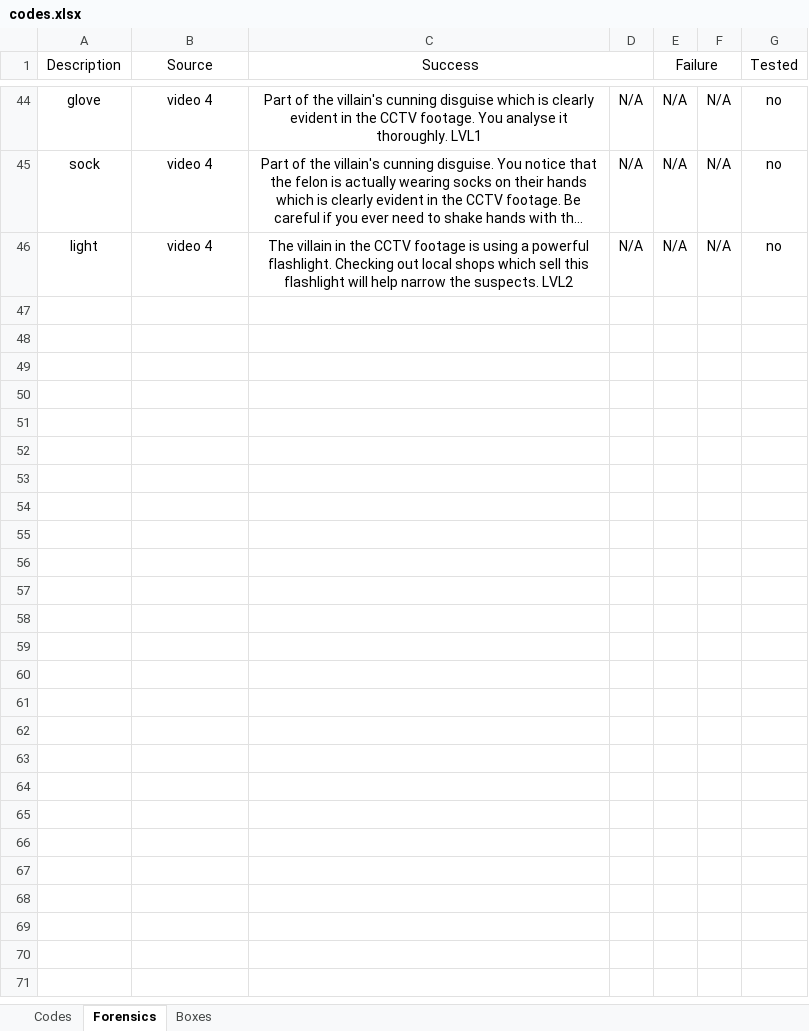
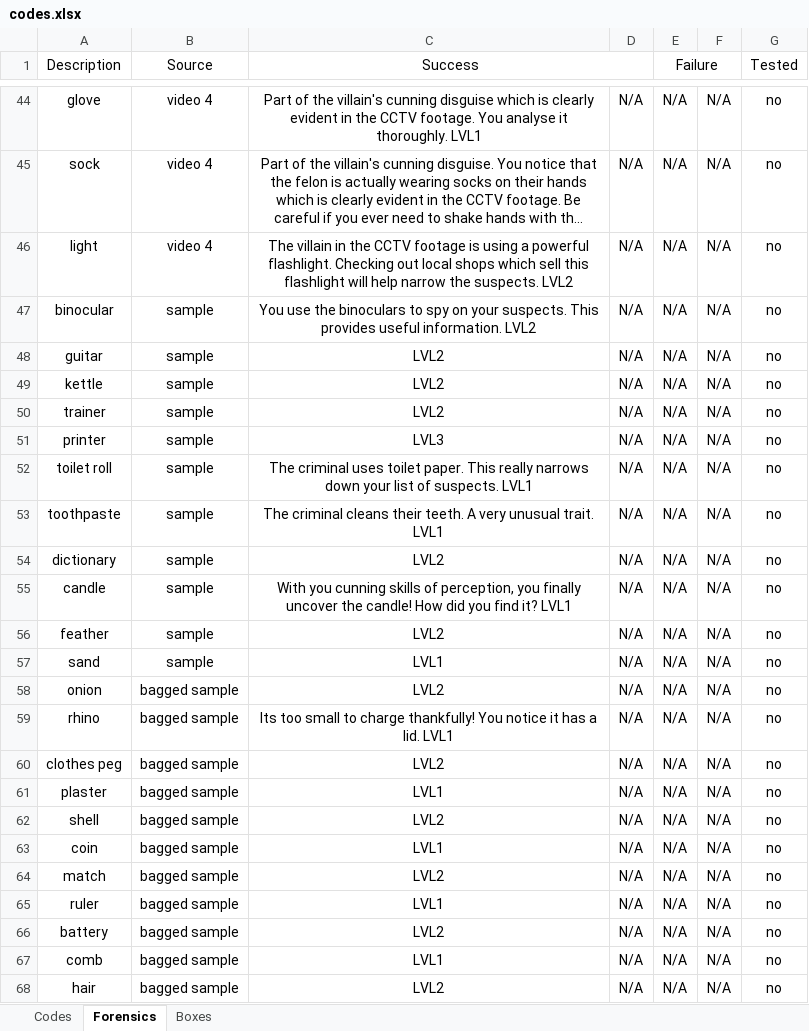
Before and after one commit to danday74/csi, an Excel workbook: codes.xlsx, sheet Forensics, drawn as a sheet; only a part is shown, gaps mark what is left out; long unchanged cells end in …; values as stored, in another font and other column widths than the file's, no borders; the diff names each change by its address in the sheet, - before the commit and + after, or states it on an @@ line.

```diff
--- a/codes.xlsx (sheet Forensics)
+++ b/codes.xlsx (sheet Forensics)
+row 47: binocular | sample | You use the binoculars to spy on your suspects. This provides useful information. LVL2 | N/A | N/A | N/A | no
+row 48: guitar | sample | LVL2 | N/A | N/A | N/A | no
+row 49: kettle | sample | LVL2 | N/A | N/A | N/A | no
+row 50: trainer | sample | LVL2 | N/A | N/A | N/A | no
+row 51: printer | sample | LVL3 | N/A | N/A | N/A | no
+row 52: toilet roll | sample | The criminal uses toilet paper. This really narrows down your list of suspects. LVL1 | N/A | N/A | N/A | no
+row 53: toothpaste | sample | The criminal cleans their teeth. A very unusual trait. LVL1 | N/A | N/A | N/A | no
+row 54: dictionary | sample | LVL2 | N/A | N/A | N/A | no
+row 55: candle | sample | With you cunning skills of perception, you finally uncover the candle! How did you find it? LVL1 | N/A | N/A | N/A | no
+row 56: feather | sample | LVL2 | N/A | N/A | N/A | no
+row 57: sand | sample | LVL1 | N/A | N/A | N/A | no
+row 58: onion | bagged sample | LVL2 | N/A | N/A | N/A | no
+row 59: rhino | bagged sample | Its too small to charge thankfully! You notice it has a lid. LVL1 | N/A | N/A | N/A | no
+row 60: clothes peg | bagged sample | LVL2 | N/A | N/A | N/A | no
+row 61: plaster | bagged sample | LVL1 | N/A | N/A | N/A | no
+row 62: shell | bagged sample | LVL2 | N/A | N/A | N/A | no
+row 63: coin | bagged sample | LVL1 | N/A | N/A | N/A | no
+row 64: match | bagged sample | LVL2 | N/A | N/A | N/A | no
+row 65: ruler | bagged sample | LVL1 | N/A | N/A | N/A | no
+row 66: battery | bagged sample | LVL2 | N/A | N/A | N/A | no
+row 67: comb | bagged sample | LVL1 | N/A | N/A | N/A | no
+row 68: hair | bagged sample | LVL2 | N/A | N/A | N/A | no
```
Also changed, not shown: sheet Boxes, sheet Codes, 2 other files.
